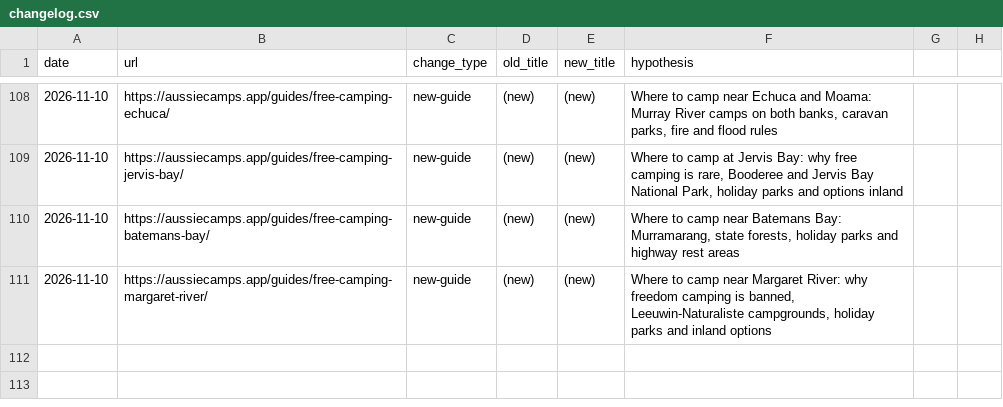
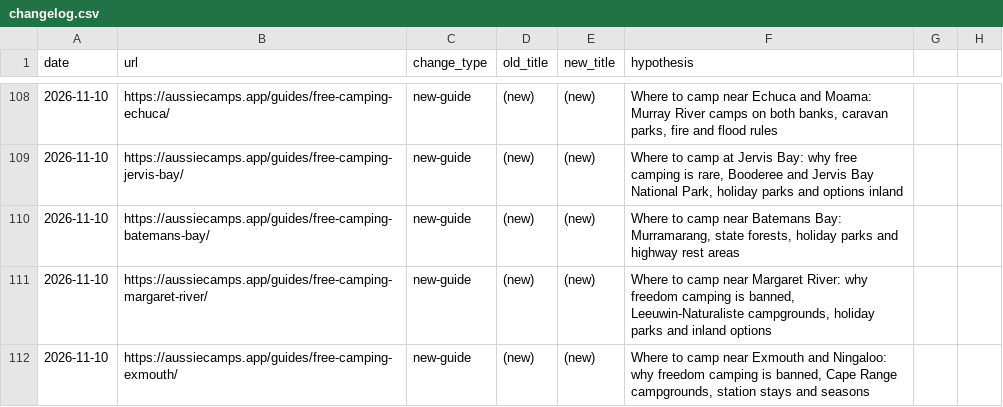
Before and after one commit to CristianRus4/aussiecamps-web, a CSV file: docs/growth/changelog.csv, drawn as a sheet; only a part is shown, gaps mark what is left out; the diff names each change by its address in the sheet, - before the commit and + after, or states it on an @@ line.

```diff
--- a/docs/growth/changelog.csv
+++ b/docs/growth/changelog.csv
+row 112: 2026-11-10 | https://aussiecamps.app/guides/free-camping-exmouth/ | new-guide | (new) | (new) | Where to camp near Exmouth and Ningaloo: why freedom camping is banned, Cape Range campgrounds, station stays and seasons
```
Also changed, not shown: docs/growth/audit/keyword-map.csv, 9 other files.
